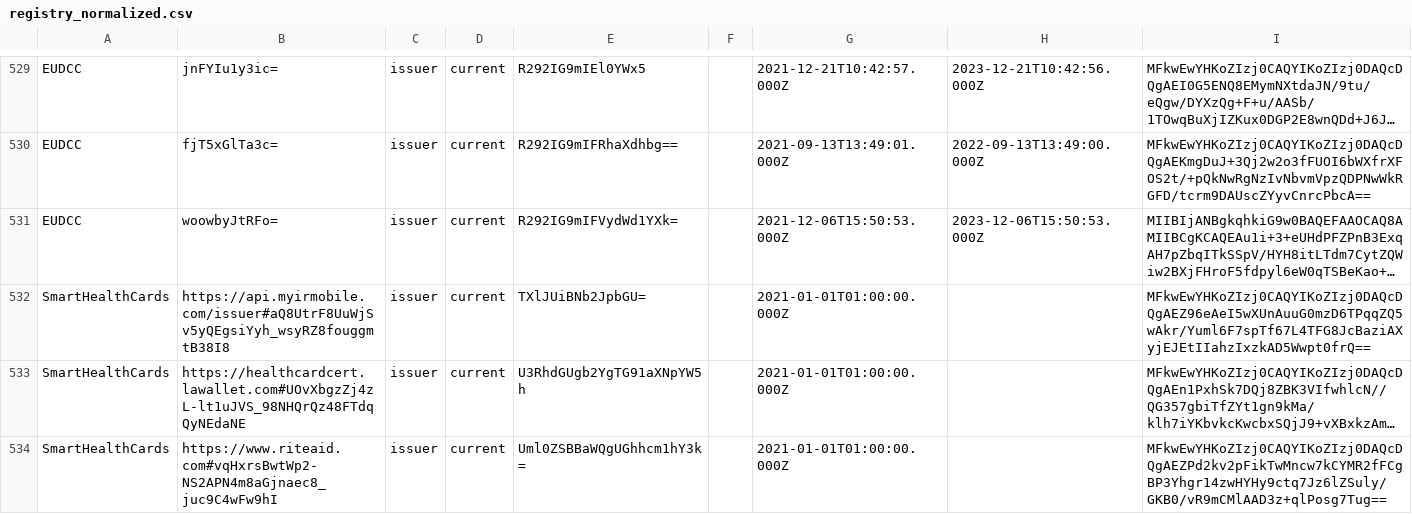
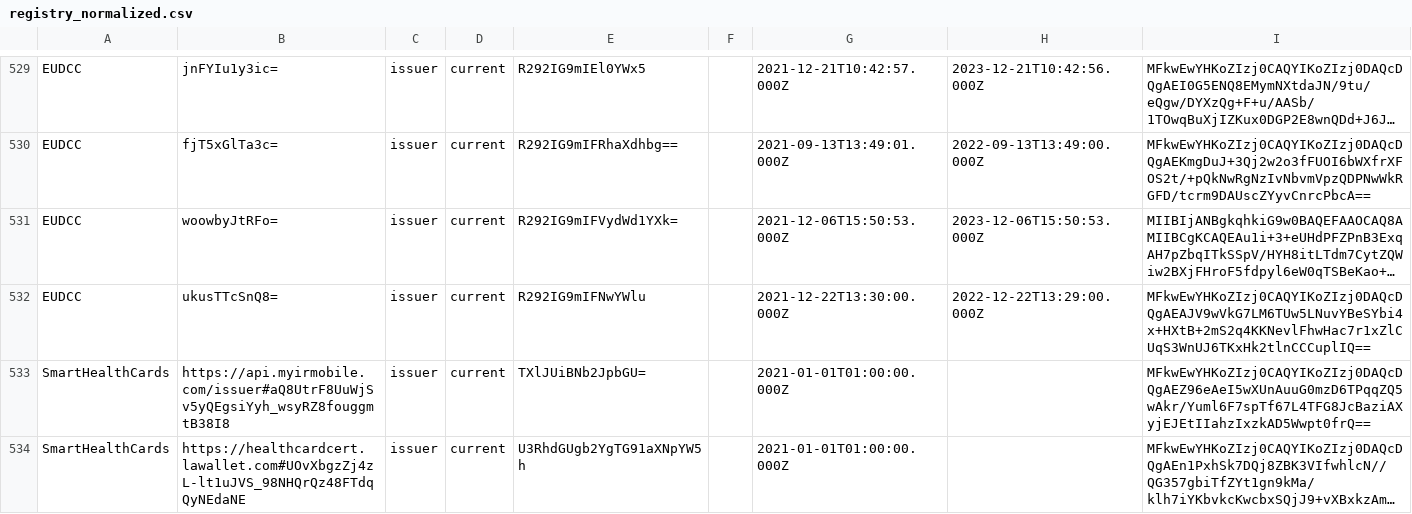
Before and after one commit to Path-Check/trust-registry, a CSV file: registry_normalized.csv, drawn as a sheet; only a part is shown, gaps mark what is left out; the shorter side is filled out with more unchanged rows; long unchanged cells end in …; the diff covers the shown part only; the diff names each change by its address in the sheet, - before the commit and + after, or states it on an @@ line.

Commit message:
Registry updates for 2021-12-30

```diff
--- a/registry_normalized.csv
+++ b/registry_normalized.csv
+row 532: EUDCC | ukusTTcSnQ8= | issuer | current | R292IG9mIFNwYWlu |  | 2021-12-22T13:30:00.000Z | 2022-12-22T13:29:00.000Z | MFkwEwYHKoZIzj0CAQYIKoZIzj0DAQcDQgAEAJV9wVkG7LM6TUw5LNuvYBeSYbi4x+HXtB+2mS2q4KKNevlFhwHac7r1xZlCUqS3WnUJ6TKxHk2tlnCCCuplIQ==
```
Also changed, not shown: 3 edited cells elsewhere in this file, 2 other files.
